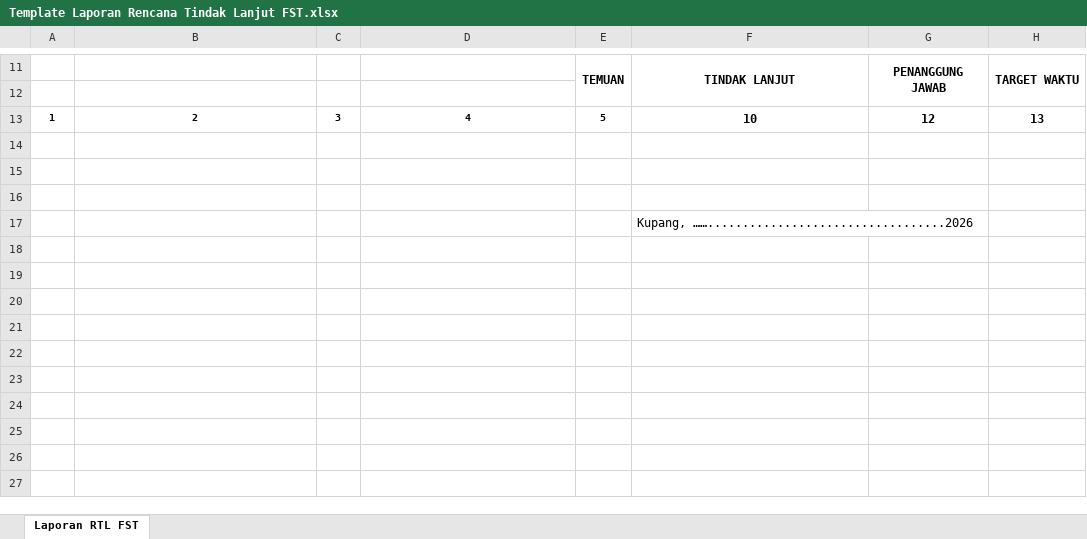
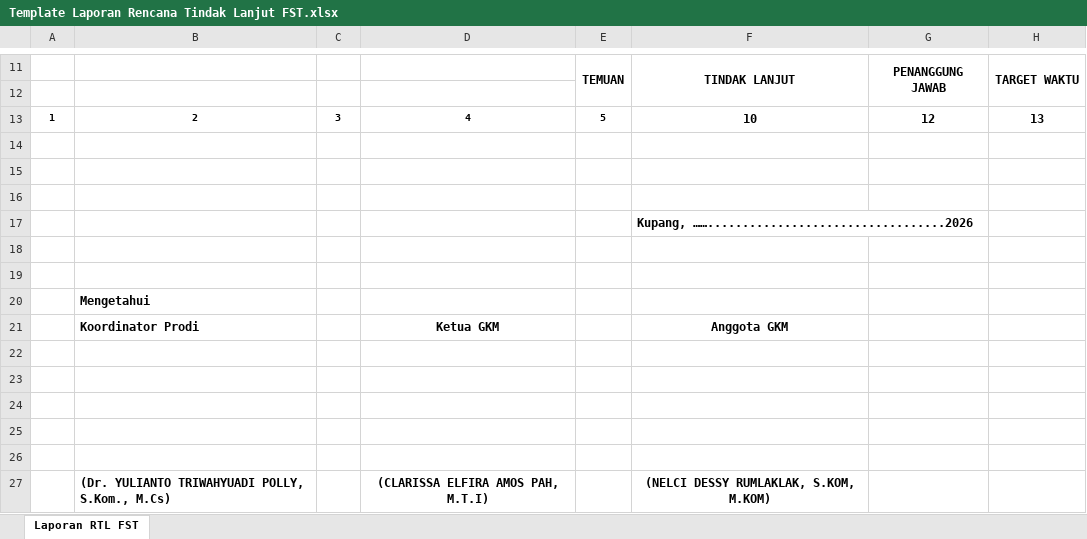
Before and after one commit to dethanapril06/SiGKM, an Excel workbook: resources/templates/Template Laporan Rencana Tindak Lanjut FST.xlsx, sheet Laporan RTL FST, drawn as a sheet; only a part is shown, gaps mark what is left out; values as stored, in another font and other column widths than the file's, no borders; charts and pictures not drawn; the diff names each change by its address in the sheet, - before the commit and + after, or states it on an @@ line.

```diff
--- a/resources/templates/Template Laporan Rencana Tindak Lanjut FST.xlsx (sheet Laporan RTL FST)
+++ b/resources/templates/Template Laporan Rencana Tindak Lanjut FST.xlsx (sheet Laporan RTL FST)
-F17 bold: off
+F17 bold: on
+row 18: (empty)
+row 19: (empty)
+row 20:  | Mengetahui
+row 21:  | Koordinator Prodi |  | Ketua GKM |  | Anggota GKM
+row 22: (empty)
+row 23: (empty)
+row 24: (empty)
+row 25: (empty)
+row 26: (empty)
+row 27:  | (Dr. YULIANTO TRIWAHYUADI POLLY, S.Kom., M.Cs) |  | (CLARISSA ELFIRA AMOS PAH, M.T.I) |  | (NELCI DESSY RUMLAKLAK, S.KOM, M.KOM)
```
Also changed, not shown: charts or pictures, resources/templates/Laporan Pelaksanaan Perkuliahan Prodi Ilmu Komputer.xlsx, resources/templates/Template Laporan Pencapaian Standar Mutu FST.xlsx, 3 other files.
